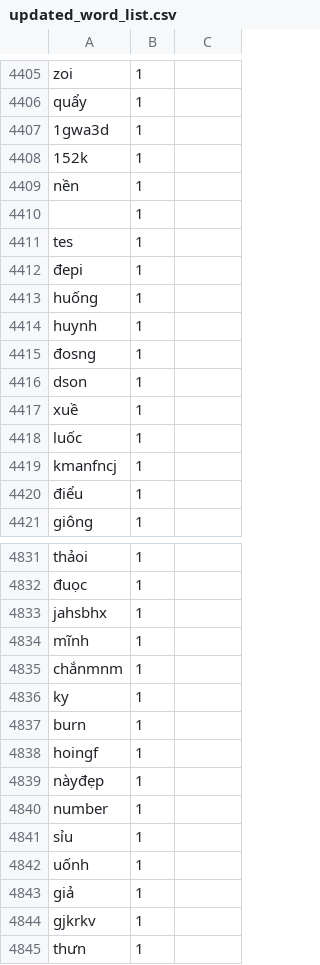
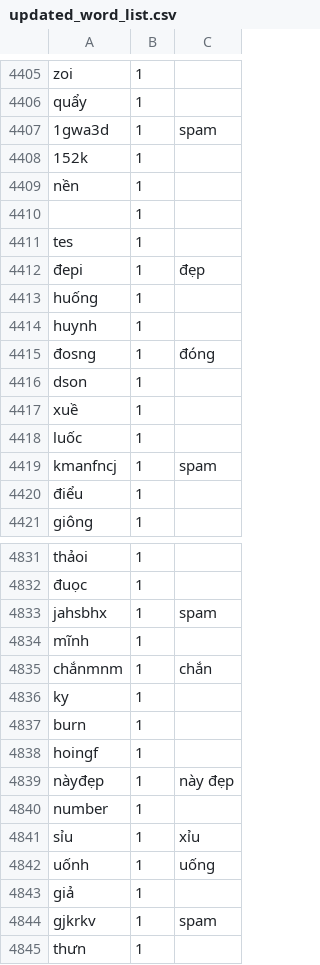
Before and after one commit to binhfdv/DS202_Data-Science-thesis-1, a CSV file: updated_word_list.csv, drawn as a sheet; only a part is shown, gaps mark what is left out; the diff covers the shown part only.

```diff
--- a/updated_word_list.csv
+++ b/updated_word_list.csv
@@ -4406,3 +4406,3 @@ zoi,1,
 quẩy,1,
-1gwa3d,1,
+1gwa3d,1,spam
 152k,1,
@@ -4411,6 +4411,6 @@ nền,1,
 tes,1,
-đepi,1,
+đepi,1,đẹp
 huống,1,
 huynh,1,
-đosng,1,
+đosng,1,đóng
 dson,1,
@@ -4418,3 +4418,3 @@ xuề,1,
 luốc,1,
-kmanfncj,1,
+kmanfncj,1,spam
 điểu,1,
@@ -4832,5 +4832,5 @@ thảoi,1,
 đuọc,1,
-jahsbhx,1,
+jahsbhx,1,spam
 mĩnh,1,
-chắnmnm,1,
+chắnmnm,1,chắn
 ky,1,
@@ -4838,8 +4838,8 @@ burn,1,
 hoingf,1,
-nàyđẹp,1,
+nàyđẹp,1,này đẹp
 number,1,
-sỉu,1,
-uốnh,1,
+sỉu,1,xỉu
+uốnh,1,uống
 giả,1,
-gjkrkv,1,
+gjkrkv,1,spam
 thưn,1,
```
Also changed, not shown: 109 edited cells elsewhere in this file.
